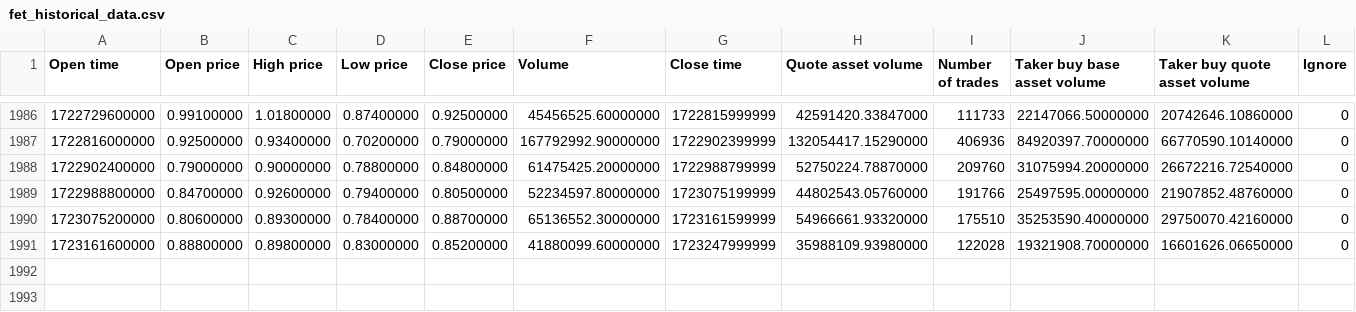
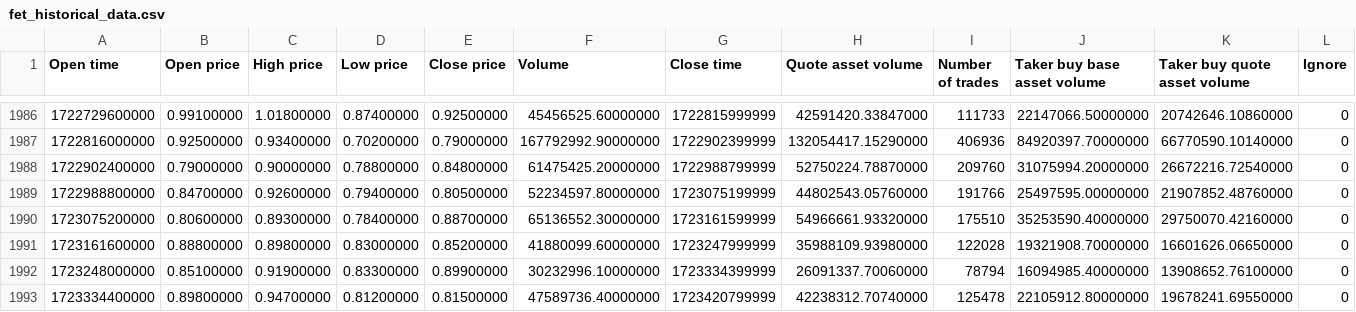
Before and after one commit to davidbq/crypto-trade-trax, a CSV file: data/fet_historical_data.csv, drawn as a sheet; only a part is shown, gaps mark what is left out.

```diff
--- a/data/fet_historical_data.csv
+++ b/data/fet_historical_data.csv
@@ -1991 +1991,3 @@ Open time,Open price,High price,Low price,Close price,Volume,Close time,Quote as
 1723161600000,0.88800000,0.89800000,0.83000000,0.85200000,41880099.60000000,1723247999999,35988109.93980000,122028,19321908.70000000,16601626.06650000,0
+1723248000000,0.85100000,0.91900000,0.83300000,0.89900000,30232996.10000000,1723334399999,26091337.70060000,78794,16094985.40000000,13908652.76100000,0
+1723334400000,0.89800000,0.94700000,0.81200000,0.81500000,47589736.40000000,1723420799999,42238312.70740000,125478,22105912.80000000,19678241.69550000,0
```
Also changed, not shown: data/btc_historical_data.csv, data/btc_recent_data.csv, 17 other files.
